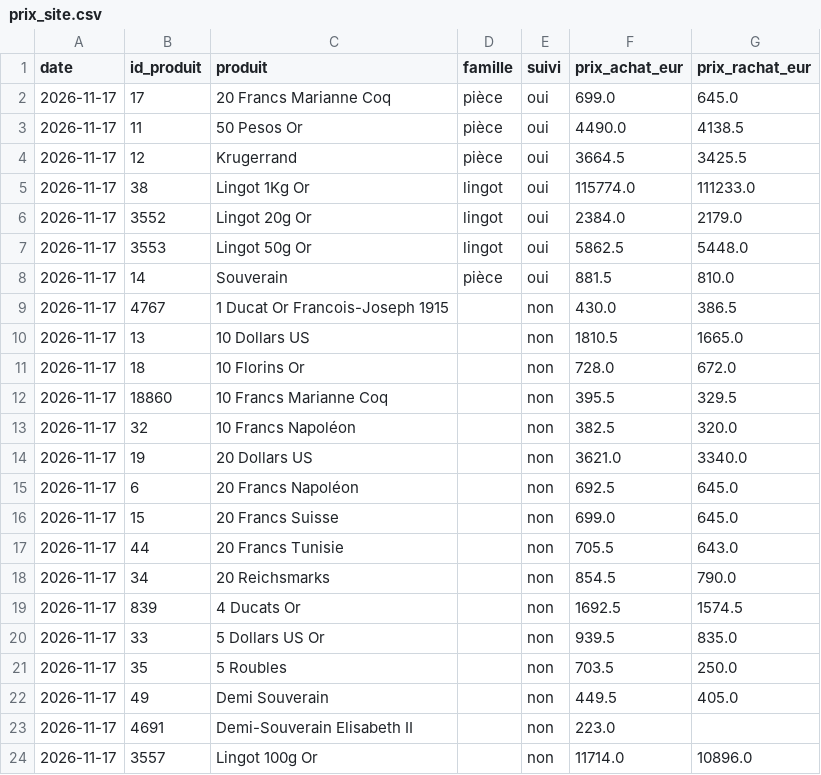
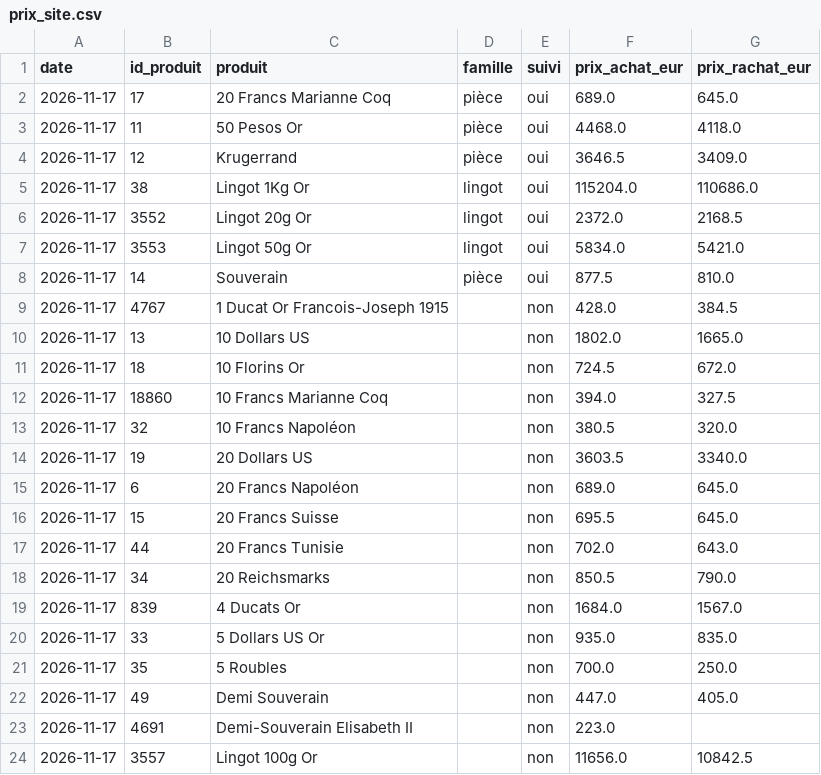
Before and after one commit to Zecat26/suivi-or, a CSV file: data/csv/prix_site.csv, drawn as a sheet; only a part is shown; the diff covers the shown part only.

```diff
--- a/data/csv/prix_site.csv
+++ b/data/csv/prix_site.csv
@@ -1,24 +1,24 @@
 date,id_produit,produit,famille,suivi,prix_achat_eur,prix_rachat_eur
-2026-11-17,17,20 Francs Marianne Coq,pièce,oui,699.0,645.0
-2026-11-17,11,50 Pesos Or,pièce,oui,4490.0,4138.5
-2026-11-17,12,Krugerrand,pièce,oui,3664.5,3425.5
-2026-11-17,38,Lingot 1Kg Or,lingot,oui,115774.0,111233.0
-2026-11-17,3552,Lingot 20g Or,lingot,oui,2384.0,2179.0
-2026-11-17,3553,Lingot 50g Or,lingot,oui,5862.5,5448.0
-2026-11-17,14,Souverain,pièce,oui,881.5,810.0
-2026-11-17,4767,1 Ducat Or Francois-Joseph 1915,,non,430.0,386.5
-2026-11-17,13,10 Dollars US,,non,1810.5,1665.0
-2026-11-17,18,10 Florins Or,,non,728.0,672.0
-2026-11-17,18860,10 Francs Marianne Coq,,non,395.5,329.5
-2026-11-17,32,10 Francs Napoléon,,non,382.5,320.0
-2026-11-17,19,20 Dollars US,,non,3621.0,3340.0
-2026-11-17,6,20 Francs Napoléon,,non,692.5,645.0
-2026-11-17,15,20 Francs Suisse,,non,699.0,645.0
-2026-11-17,44,20 Francs Tunisie,,non,705.5,643.0
-2026-11-17,34,20 Reichsmarks,,non,854.5,790.0
-2026-11-17,839,4 Ducats Or,,non,1692.5,1574.5
-2026-11-17,33,5 Dollars US Or,,non,939.5,835.0
-2026-11-17,35,5 Roubles,,non,703.5,250.0
-2026-11-17,49,Demi Souverain,,non,449.5,405.0
+2026-11-17,17,20 Francs Marianne Coq,pièce,oui,689.0,645.0
+2026-11-17,11,50 Pesos Or,pièce,oui,4468.0,4118.0
+2026-11-17,12,Krugerrand,pièce,oui,3646.5,3409.0
+2026-11-17,38,Lingot 1Kg Or,lingot,oui,115204.0,110686.0
+2026-11-17,3552,Lingot 20g Or,lingot,oui,2372.0,2168.5
+2026-11-17,3553,Lingot 50g Or,lingot,oui,5834.0,5421.0
+2026-11-17,14,Souverain,pièce,oui,877.5,810.0
+2026-11-17,4767,1 Ducat Or Francois-Joseph 1915,,non,428.0,384.5
+2026-11-17,13,10 Dollars US,,non,1802.0,1665.0
+2026-11-17,18,10 Florins Or,,non,724.5,672.0
+2026-11-17,18860,10 Francs Marianne Coq,,non,394.0,327.5
+2026-11-17,32,10 Francs Napoléon,,non,380.5,320.0
+2026-11-17,19,20 Dollars US,,non,3603.5,3340.0
+2026-11-17,6,20 Francs Napoléon,,non,689.0,645.0
+2026-11-17,15,20 Francs Suisse,,non,695.5,645.0
+2026-11-17,44,20 Francs Tunisie,,non,702.0,643.0
+2026-11-17,34,20 Reichsmarks,,non,850.5,790.0
+2026-11-17,839,4 Ducats Or,,non,1684.0,1567.0
+2026-11-17,33,5 Dollars US Or,,non,935.0,835.0
+2026-11-17,35,5 Roubles,,non,700.0,250.0
+2026-11-17,49,Demi Souverain,,non,447.0,405.0
 2026-11-17,4691,Demi-Souverain Elisabeth II,,non,223.0,
-2026-11-17,3557,Lingot 100g Or,,non,11714.0,10896.0
+2026-11-17,3557,Lingot 100g Or,,non,11656.0,10842.5
```
Also changed, not shown: 28 edited cells elsewhere in this file, data/csv/once_or.csv, data/excel/once_or.csv, 3 other files.
